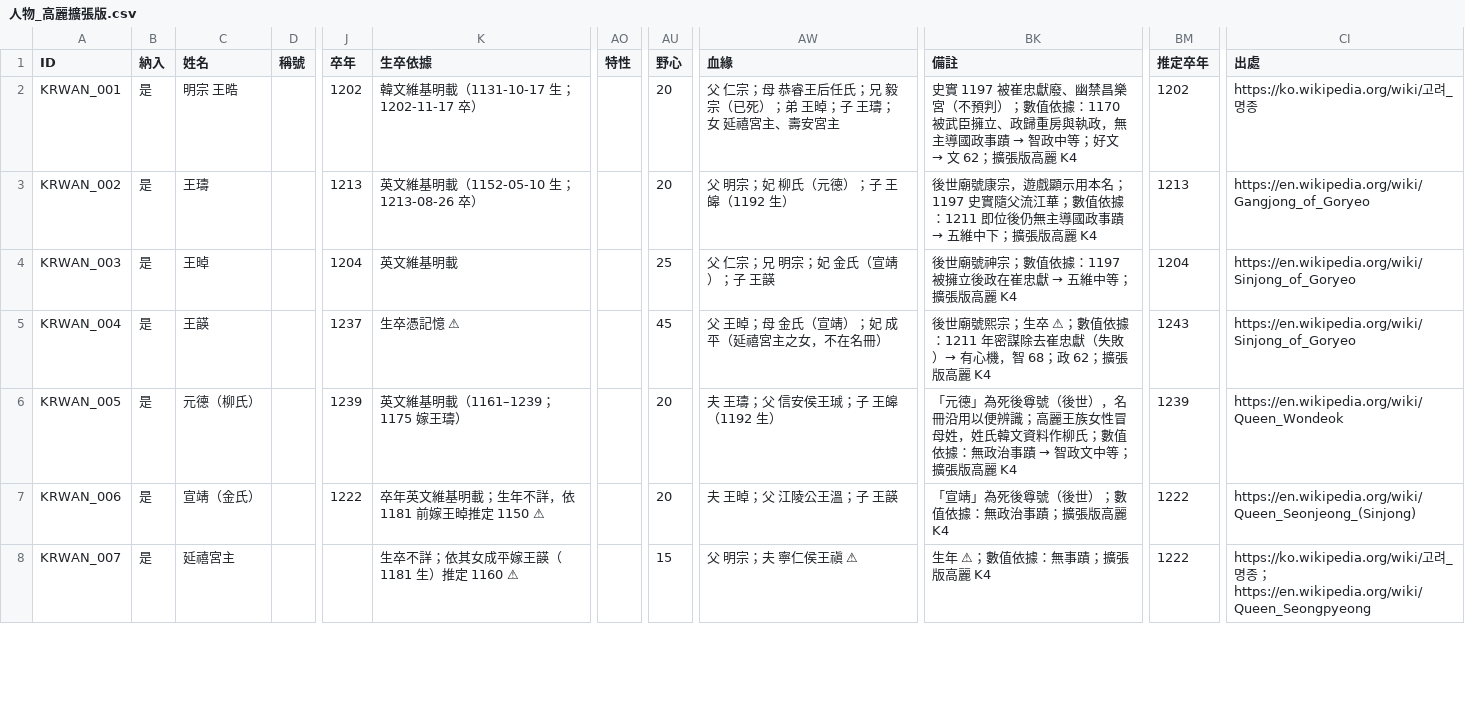
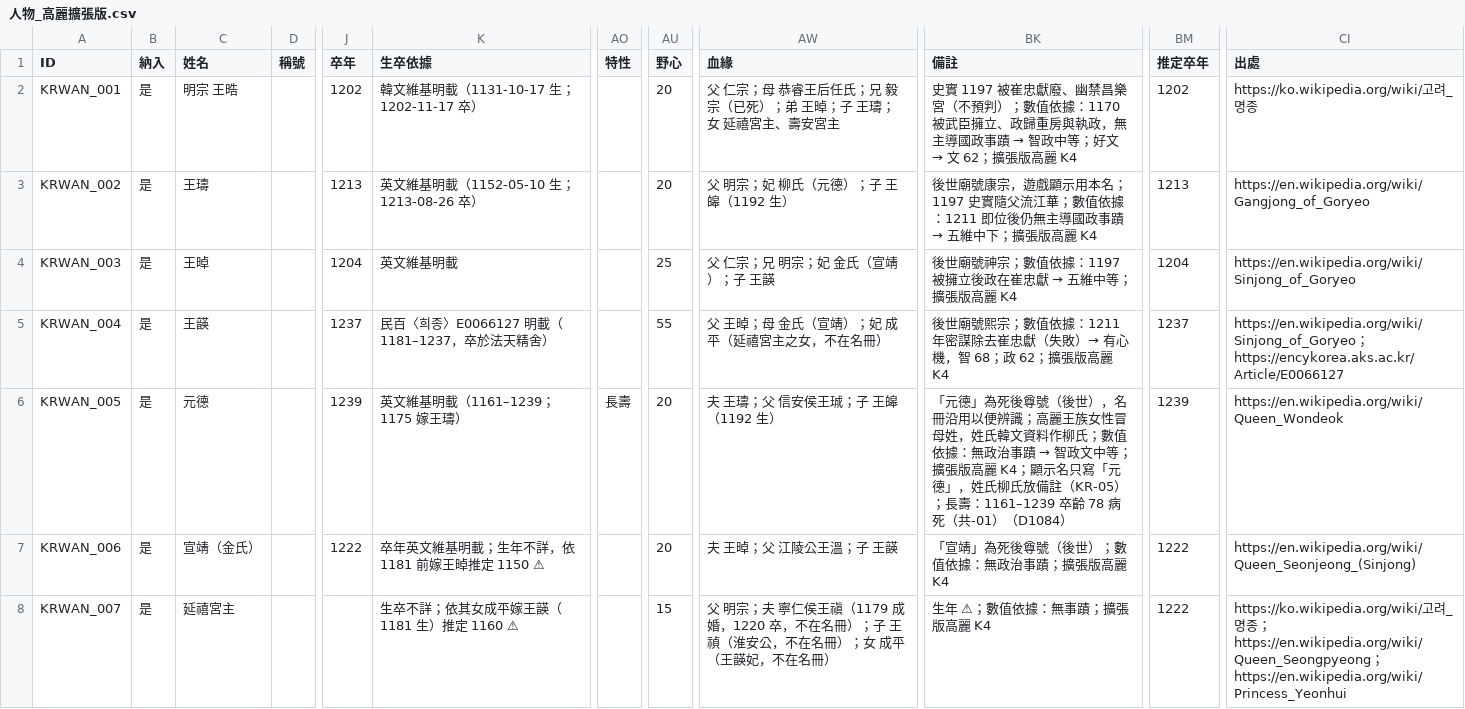
Before and after one commit to maybe-su/xcj4-public, a CSV file: people/人物_高麗擴張版.csv, drawn as a sheet; only a part is shown, gaps mark what is left out; the diff covers the shown part only; the diff names each change by its address in the sheet, - before the commit and + after, or states it on an @@ line.

```diff
--- a/people/人物_高麗擴張版.csv
+++ b/people/人物_高麗擴張版.csv
-K5 (生卒依據): 生卒憑記憶 ⚠
+K5 (生卒依據): 民百〈희종〉E0066127 明載（1181–1237，卒於法天精舍）
-AU5 (野心): 45
+AU5 (野心): 55
-BK5 (備註): …號熙宗；生卒 ⚠；數值依據…
+BK5 (備註): …號熙宗；數值依據…
-BM5 (推定卒年): 1243
+BM5 (推定卒年): 1237
-CI5 (出處): https://en.wikipedia.org/wiki/Sinjong_of_Goryeo
+CI5 (出處): https://en.wikipedia.org/wiki/Sinjong_of_Goryeo；https://encykorea.aks.ac.kr/Article/E0066127
-C6 (姓名): 元德（柳氏）
+C6 (姓名): 元德
-AO6 (特性): (empty)
+AO6 (特性): 長壽
-BK6 (備註): …高麗 K4
+BK6 (備註): …高麗 K4；顯示名只寫「元德」，姓氏柳氏放備註（KR-05）；長壽：1161–1239 卒齡 78 病死（共-01）（D1084）
-AW8 (血緣): 父 明宗；夫 寧仁侯王禛 ⚠
+AW8 (血緣): 父 明宗；夫 寧仁侯王禛（1179 成婚，1220 卒，不在名冊）；子 王禎（淮安公，不在名冊）；女 成平（王韺妃，不在名冊）
-CI8 (出處): …；https://en.wikipedia.org/wiki/Queen_Seongpyeong
+CI8 (出處): …；https://en.wikipedia.org/wiki/Queen_Seongpyeong；https://en.wikipedia.org/wiki/Princess_Yeonhui
```
Also changed, not shown: 90 edited cells elsewhere in this file, people/人物_日本擴張版.csv, people/姓名索引.csv, 1 other file.
